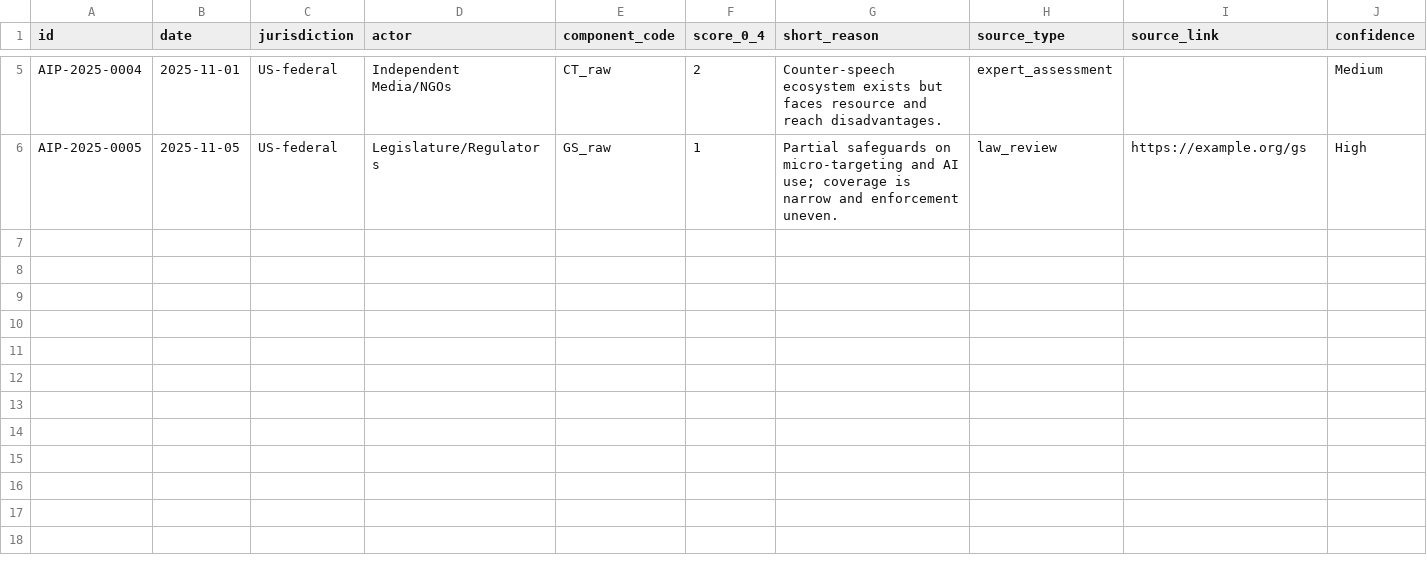
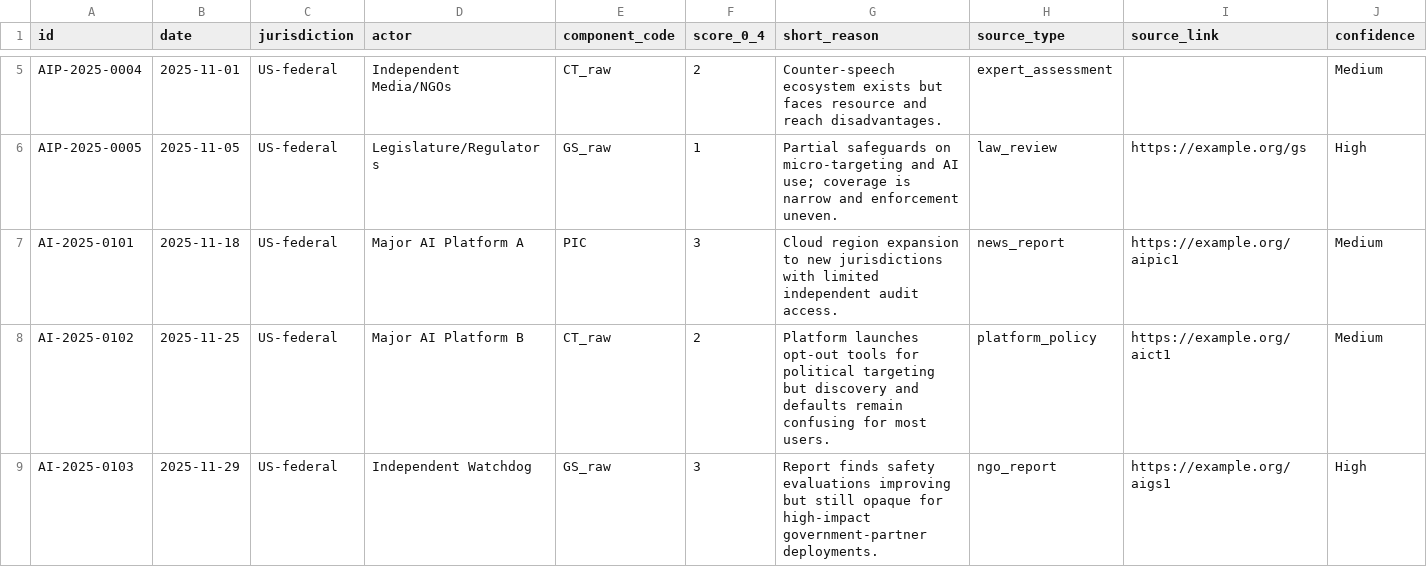
Before and after one commit to calenb2/civic-telemetry, a CSV file: ops/AI_PEI_Evidence.csv, drawn as a sheet; only a part is shown, gaps mark what is left out.

Commit message:
Enrich AI-PEI evidence and recompute module score

```diff
--- a/ops/AI_PEI_Evidence.csv
+++ b/ops/AI_PEI_Evidence.csv
@@ -6 +6,4 @@ AIP-2025-0004,2025-11-01,US-federal,Independent Media/NGOs,CT_raw,2,"Counter-spe
 AIP-2025-0005,2025-11-05,US-federal,Legislature/Regulators,GS_raw,1,"Partial safeguards on micro-targeting and AI use; coverage is narrow and enforcement uneven.","law_review","https://example.org/gs","High"
+AI-2025-0101,2025-11-18,US-federal,Major AI Platform A,PIC,3,"Cloud region expansion to new jurisdictions with limited independent audit access.",news_report,https://example.org/aipic1,Medium
+AI-2025-0102,2025-11-25,US-federal,Major AI Platform B,CT_raw,2,"Platform launches opt-out tools for political targeting but discovery and defaults remain confusing for most users.",platform_policy,https://example.org/aict1,Medium
+AI-2025-0103,2025-11-29,US-federal,Independent Watchdog,GS_raw,3,"Report finds safety evaluations improving but still opaque for high-impact government-partner deployments.",ngo_report,https://example.org/aigs1,High
```
Also changed, not shown: 1 other file.
